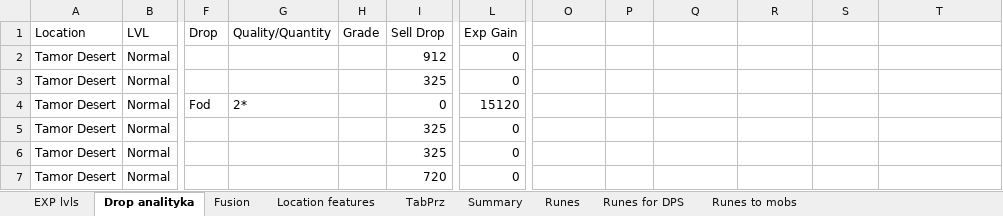
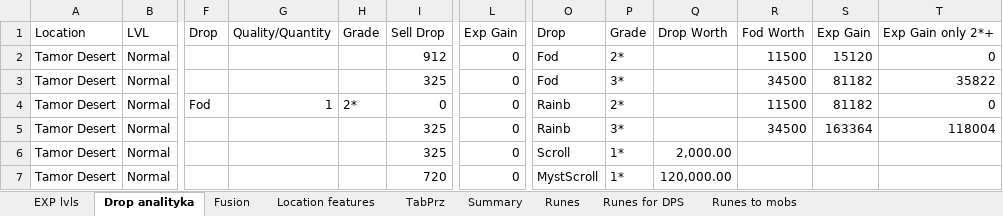
Before and after one commit to mariusz1976/mmorpg, an Excel workbook: Summoners_wars.xlsx, sheet Drop analityka, drawn as a sheet; only a part is shown, gaps mark what is left out; values as stored, in another font and other column widths than the file's, no borders; table styles not drawn; the diff covers the shown part only; the diff names each change by its address in the sheet, - before the commit and + after, or states it on an @@ line.

Commit message:
no message

```diff
--- a/Summoners_wars.xlsx (sheet Drop analityka)
+++ b/Summoners_wars.xlsx (sheet Drop analityka)
-O1: (empty)
+O1: Drop
-P1: (empty)
+P1: Grade
-Q1: (empty)
+Q1: Drop Worth
-R1: (empty)
+R1: Fod Worth
-S1: (empty)
+S1: Exp Gain
-T1: (empty)
+T1: Exp Gain only 2*+
-O2:O3: (empty)
+O2:O3: Fod
-P2: (empty)
+P2: 2*
-R2: (empty)
+R2: 11500
-S2: (empty)
+S2: 15120
-T2: (empty)
+T2: 0
-P3: (empty)
+P3: 3*
-R3: (empty)
+R3: 34500
-S3:S4: (empty)
+S3:S4: 81182
-T3: (empty)
+T3: 35822
-G4: 2*
+G4: 1
-H4: (empty)
+H4: 2*
-L4: 15120
+L4: 0
-O4:O5: (empty)
+O4:O5: Rainb
-P4: (empty)
+P4: 2*
-R4: (empty)
+R4: 11500
-T4: (empty)
+T4: 0
-P5: (empty)
+P5: 3*
-R5: (empty)
+R5: 34500
-S5: (empty)
+S5: 163364
-T5: (empty)
+T5: 118004
-O6: (empty)
+O6: Scroll
-P6:P7: (empty)
+P6:P7: 1*
-Q6: (empty)
+Q6: 2,000.00
-O7: (empty)
+O7: MystScroll
-Q7: (empty)
+Q7: 120,000.00
```
Also changed, not shown: 5 added rows, 5 removed rows and 409 edited cells elsewhere in this sheet, sheet Location features, sheet TabPrz, sheet Summary, sheet Fusion, formulas that keep their value, hidden cells.
